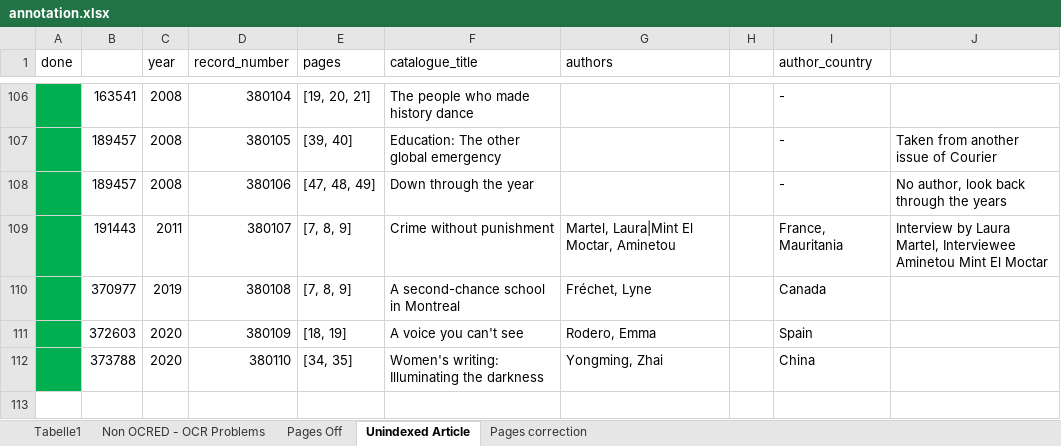
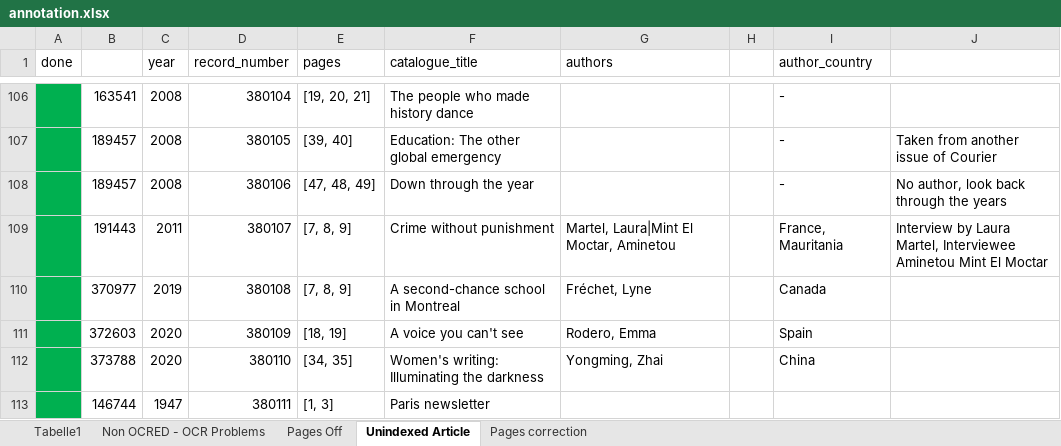
Before and after one commit to inidun/tagged_courier, an Excel workbook: annotation.xlsx, sheet Unindexed Article, drawn as a sheet; only a part is shown, gaps mark what is left out; values as stored, in another font and other column widths than the file's, no borders; the diff names each change by its address in the sheet, - before the commit and + after, or states it on an @@ line.

```diff
--- a/annotation.xlsx (sheet Unindexed Article)
+++ b/annotation.xlsx (sheet Unindexed Article)
+row 113:  | 146744 | 1947 | 380111 | [1, 3] | Paris newsletter
```
Also changed, not shown: article_index.xlsx.
